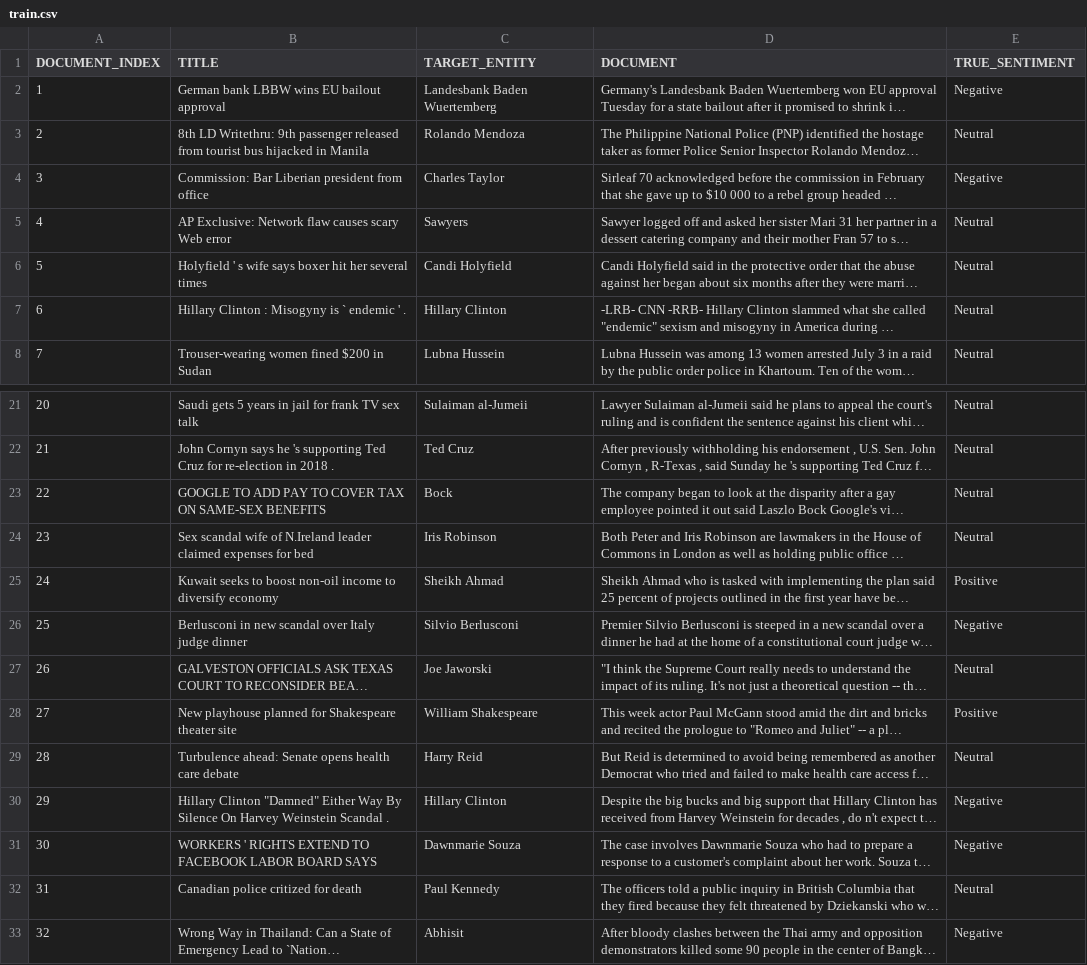
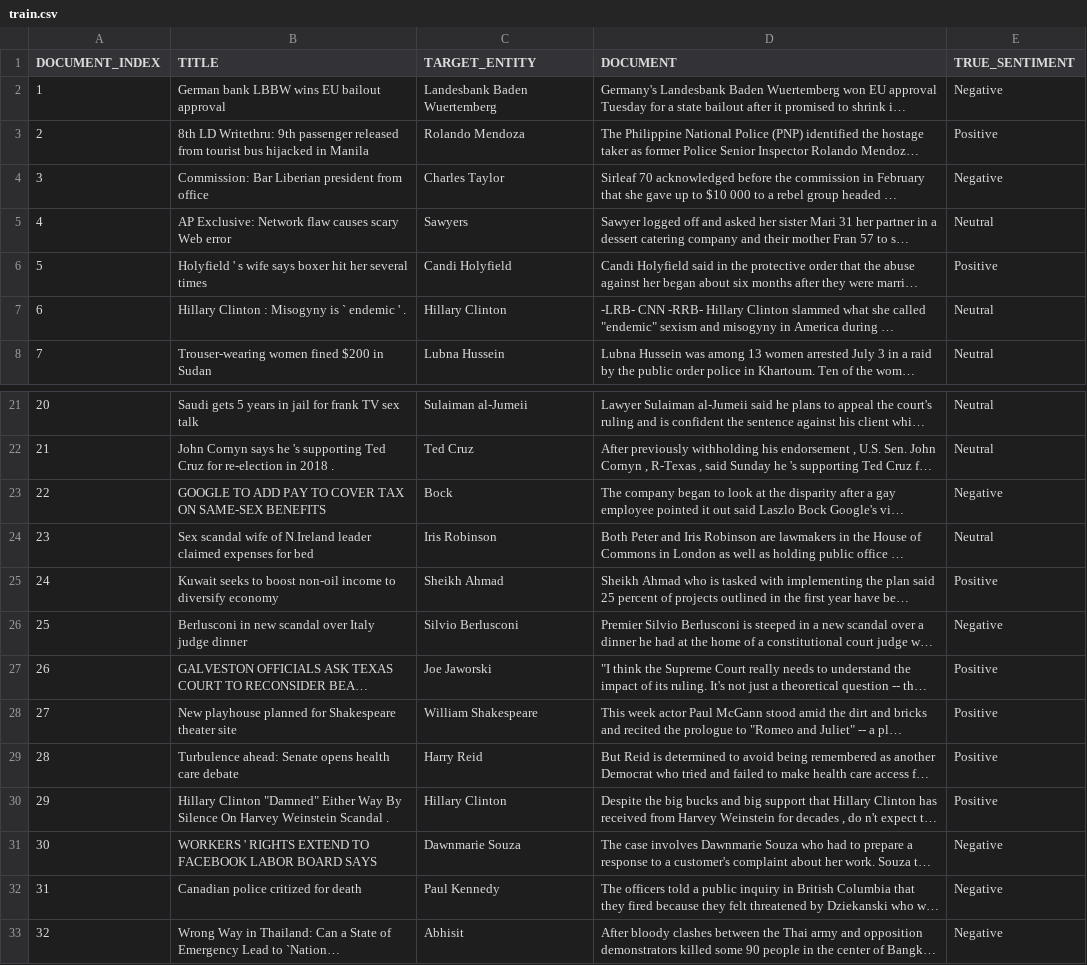
Before and after one commit to krisbara/GPT-Recommender-systems, a CSV file: PerSenT/train.csv, drawn as a sheet; only a part is shown, gaps mark what is left out; long unchanged cells end in …; the diff names each change by its address in the sheet, - before the commit and + after, or states it on an @@ line.

Commit message:
sentiment analysis

```diff
--- a/PerSenT/train.csv
+++ b/PerSenT/train.csv
-E3 (TRUE_SENTIMENT): Neutral
+E3 (TRUE_SENTIMENT): Positive
-E6 (TRUE_SENTIMENT): Neutral
+E6 (TRUE_SENTIMENT): Positive
-E23 (TRUE_SENTIMENT): Neutral
+E23 (TRUE_SENTIMENT): Negative
-E27 (TRUE_SENTIMENT): Neutral
+E27 (TRUE_SENTIMENT): Positive
-E29 (TRUE_SENTIMENT): Neutral
+E29 (TRUE_SENTIMENT): Positive
-E30 (TRUE_SENTIMENT): Negative
+E30 (TRUE_SENTIMENT): Positive
-E32 (TRUE_SENTIMENT): Neutral
+E32 (TRUE_SENTIMENT): Negative
```
Also changed, not shown: 2 other files.
